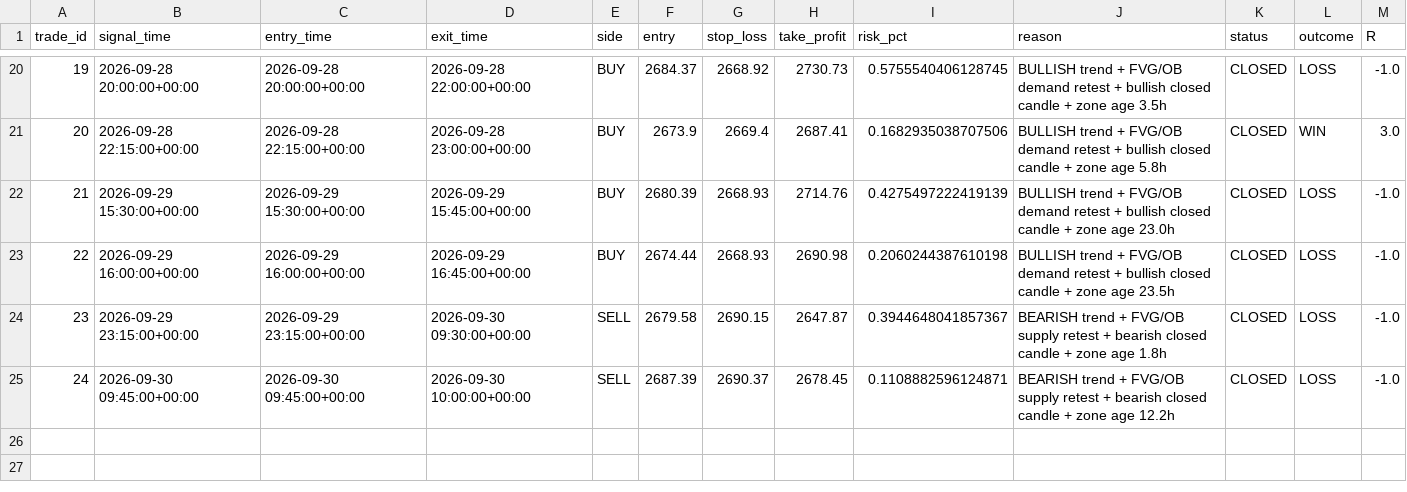
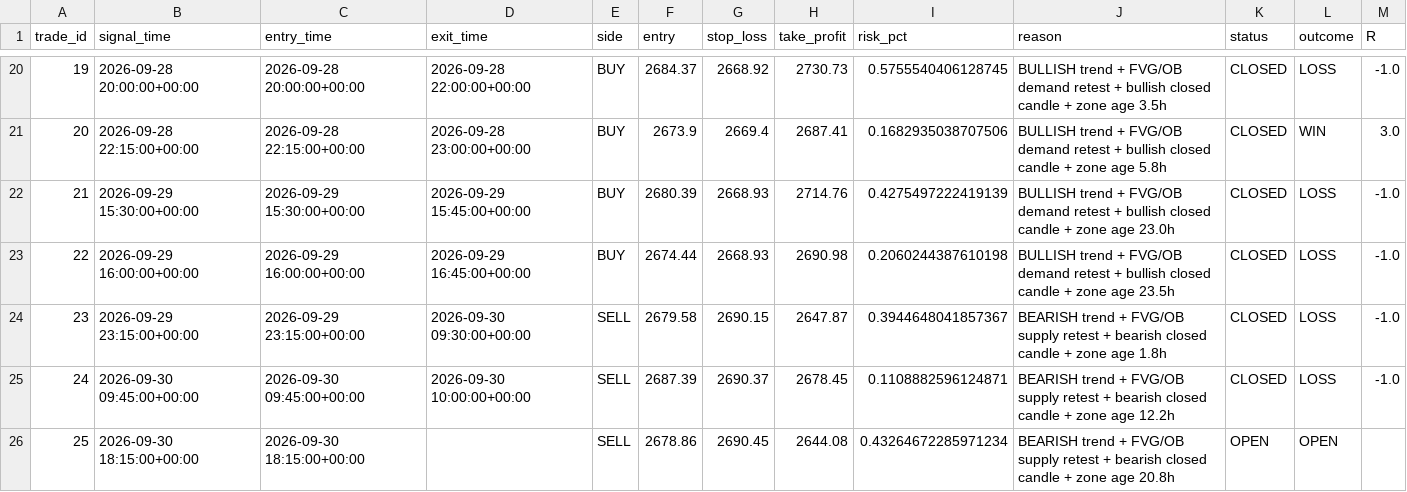
Before and after one commit to R0hit-kum4r/ETH-V61-Paper-Agent, a CSV file: v61_paper_journal.csv, drawn as a sheet; only a part is shown, gaps mark what is left out.

```diff
--- a/v61_paper_journal.csv
+++ b/v61_paper_journal.csv
@@ -25 +25,2 @@ trade_id,signal_time,entry_time,exit_time,side,entry,stop_loss,take_profit,risk_
 24,2026-09-30 09:45:00+00:00,2026-09-30 09:45:00+00:00,2026-09-30 10:00:00+00:00,SELL,2687.39,2690.37,2678.45,0.1108882596124871,BEARISH trend + FVG/OB supply retest + bearish closed candle + zone age 12.2h,CLOSED,LOSS,-1.0
+25,2026-09-30 18:15:00+00:00,2026-09-30 18:15:00+00:00,,SELL,2678.86,2690.45,2644.08,0.43264672285971234,BEARISH trend + FVG/OB supply retest + bearish closed candle + zone age 20.8h,OPEN,OPEN,
```
